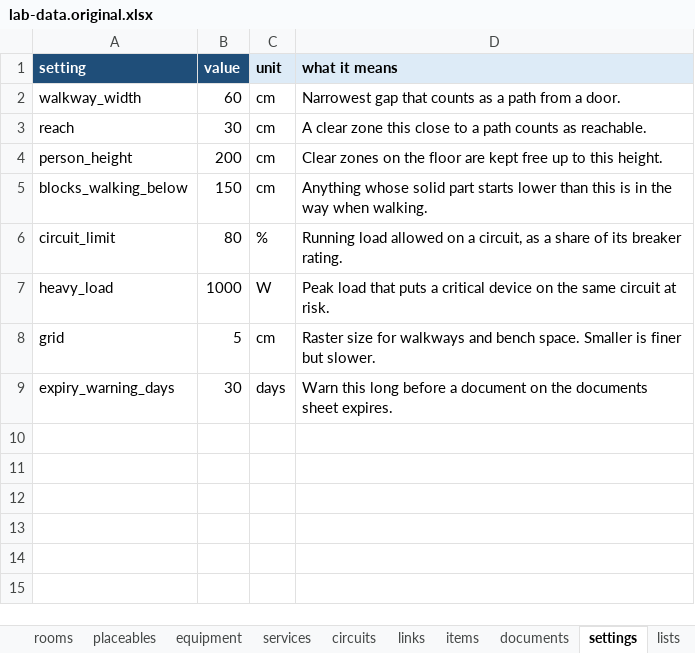
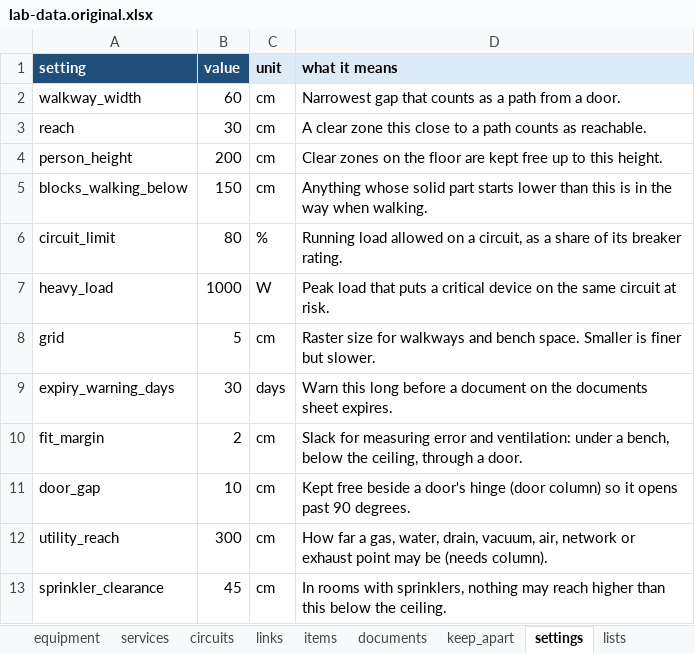
Before and after one commit to jcgutierrezg/Interfaces_Lab_Atlas, an Excel workbook: example/lab-data.original.xlsx, sheet settings, drawn as a sheet; values as stored, in another font and other column widths than the file's, no borders; the diff names each change by its address in the sheet, - before the commit and + after, or states it on an @@ line.

```diff
--- a/example/lab-data.original.xlsx (sheet settings)
+++ b/example/lab-data.original.xlsx (sheet settings)
+sheet tab: keep_apart
+row 10: fit_margin | 2 | cm | Slack for measuring error and ventilation: under a bench, below the ceiling, through a door.
+row 11: door_gap | 10 | cm | Kept free beside a door's hinge (door column) so it opens past 90 degrees.
+row 12: utility_reach | 300 | cm | How far a gas, water, drain, vacuum, air, network or exhaust point may be (needs column).
+row 13: sprinkler_clearance | 45 | cm | In rooms with sprinklers, nothing may reach higher than this below the ceiling.
```
Also changed, not shown: sheet placeables, sheet lists, sheet equipment, sheet services, sheet rooms, sheet _readme, example/lab-data.xlsx, lab-data.xlsx, 31 other files.
